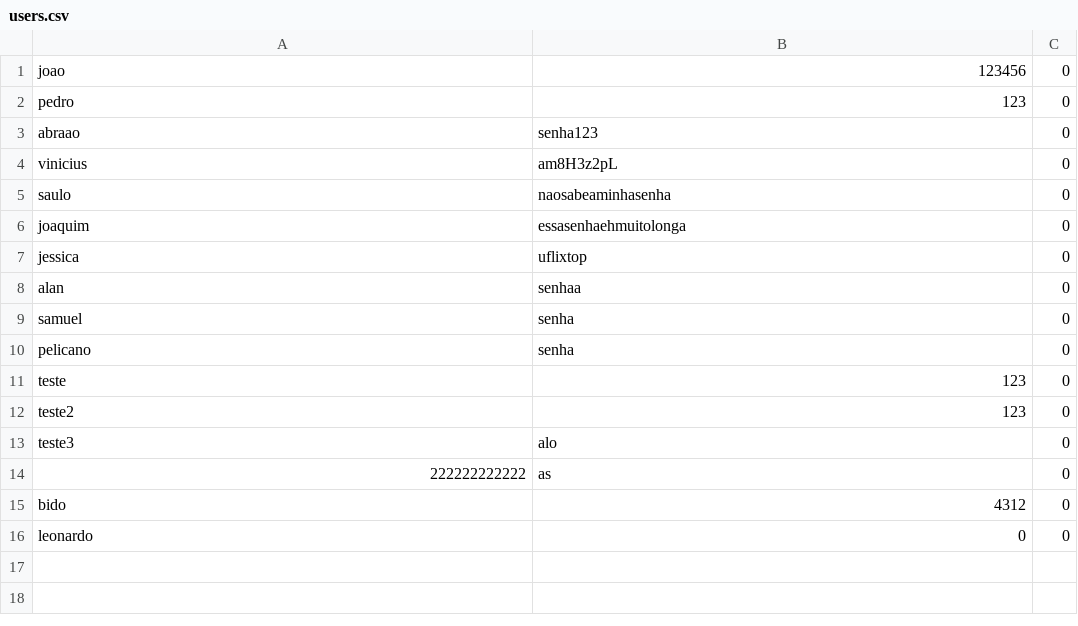
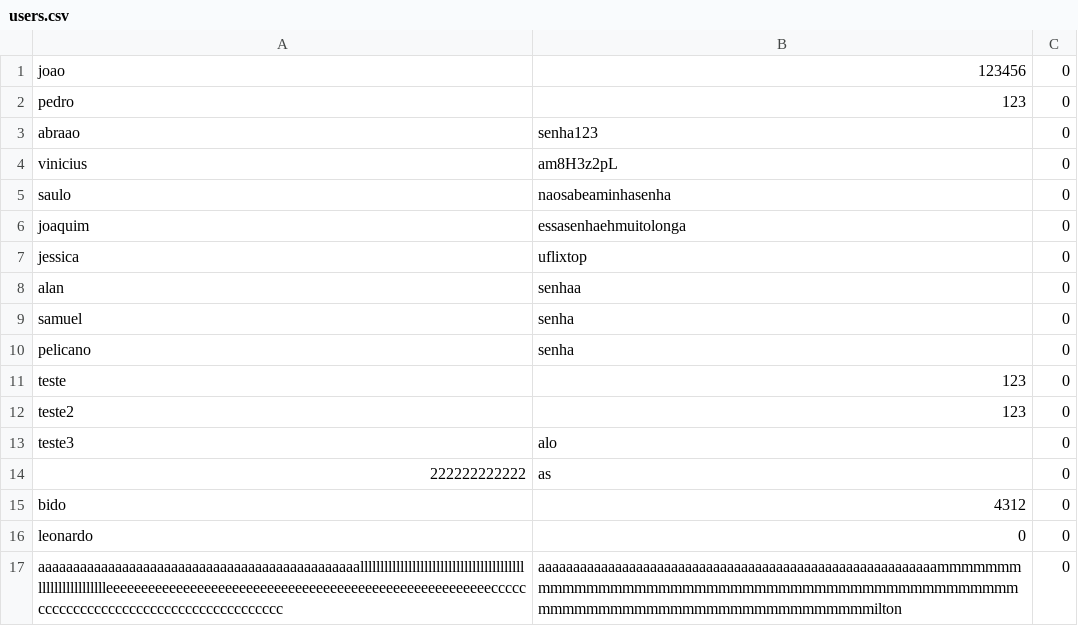
Before and after one commit to SamuelCarlos/trabalho01_TEP, a CSV file: data/users.csv, drawn as a sheet; the diff names each change by its address in the sheet, - before the commit and + after, or states it on an @@ line.

```diff
--- a/data/users.csv
+++ b/data/users.csv
+row 17: aaaaaaaaaaaaaaaaaaaaaaaaaaaaaaaaaaaaaaaaaaaaaalllllllllllllllllllllllllllllllllllllllllllllllllllllllllleeeeeeeeeeeeeeeeeeeeeeeeeeeeeeeeeeeeeeeeeeeeeeeeeeeeeeecccccccccccccccccccccccccccccccccccccccc | aaaaaaaaaaaaaaaaaaaaaaaaaaaaaaaaaaaaaaaaaaaaaaaaaaaaaaaaammmmmmmmmmmmmmmmmmmmmmmmmmmmmmmmmmmmmmmmmmmmmmmmmmmmmmmmmmmmmmmmmmmmmmmmmmmilton | 0
```
Also changed, not shown: 5 other files.
